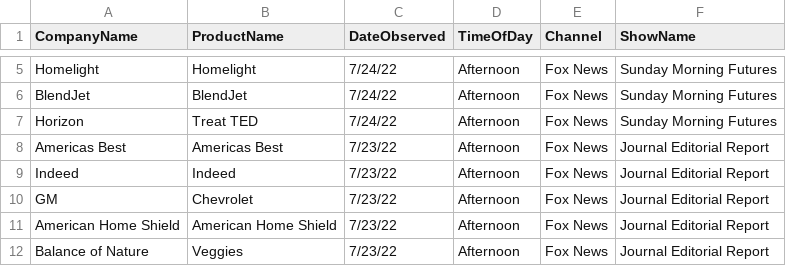
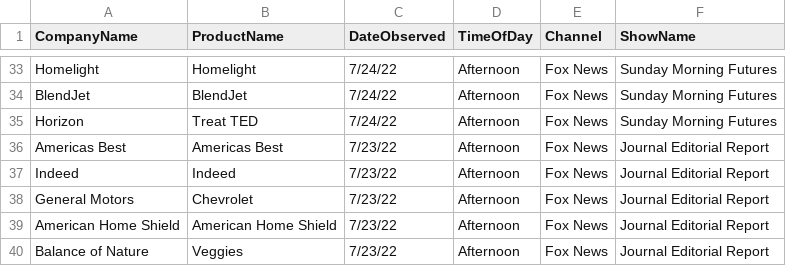
Before and after one commit to whoadvertiseson/whoadvertiseson, a CSV file: FoxNews/FoxNewsChannel_ObservedAdvertisements.csv, drawn as a sheet; only a part is shown, gaps mark what is left out; the diff covers the shown part only.

```diff
--- a/FoxNews/FoxNewsChannel_ObservedAdvertisements.csv
+++ b/FoxNews/FoxNewsChannel_ObservedAdvertisements.csv
@@ -9,3 +37,3 @@ Americas Best,Americas Best,7/23/22,Afternoon,Fox News,Journal Editorial Report
 Indeed,Indeed,7/23/22,Afternoon,Fox News,Journal Editorial Report
-GM,Chevrolet,7/23/22,Afternoon,Fox News,Journal Editorial Report
+General Motors,Chevrolet,7/23/22,Afternoon,Fox News,Journal Editorial Report
 American Home Shield,American Home Shield,7/23/22,Afternoon,Fox News,Journal Editorial Report
```
Also changed, not shown: 28 added rows elsewhere in this file, FoxNews/FoxNewsChannel_RecentTopAdvertisers.csv, 1 other file.
